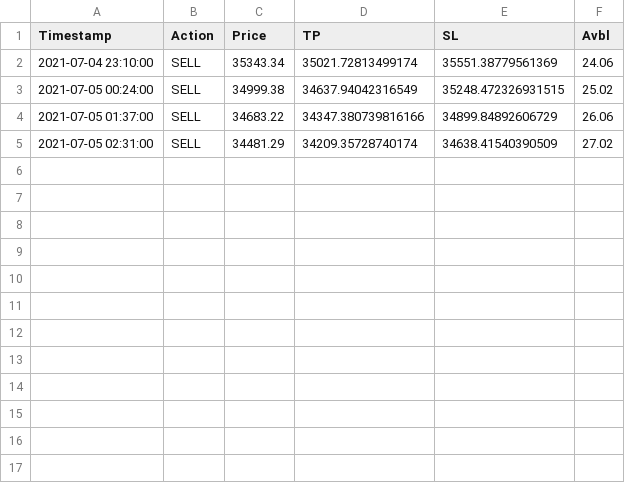
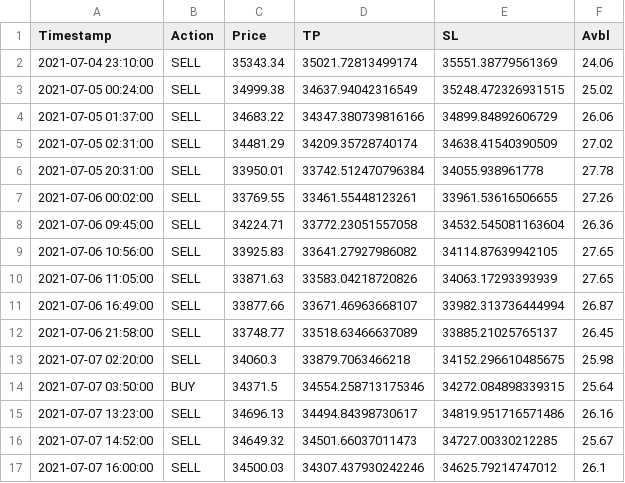
Before and after one commit to tttienthinh/GA-trading, a CSV file: data.csv, drawn as a sheet.

Commit message:
data for raspberry

```diff
--- a/data.csv
+++ b/data.csv
@@ -5 +5,13 @@ Timestamp, Action, Price, TP, SL, Avbl
 2021-07-05 02:31:00, SELL, 34481.29, 34209.35728740174, 34638.41540390509, 27.02
+2021-07-05 20:31:00, SELL, 33950.01, 33742.512470796384, 34055.938961778, 27.78
+2021-07-06 00:02:00, SELL, 33769.55, 33461.55448123261, 33961.53616506655, 27.26
+2021-07-06 09:45:00, SELL, 34224.71, 33772.23051557058, 34532.545081163604, 26.36
+2021-07-06 10:56:00, SELL, 33925.83, 33641.27927986082, 34114.87639942105, 27.65
+2021-07-06 11:05:00, SELL, 33871.63, 33583.04218720826, 34063.17293393939, 27.65
+2021-07-06 16:49:00, SELL, 33877.66, 33671.46963668107, 33982.313736444994, 26.87
+2021-07-06 21:58:00, SELL, 33748.77, 33518.63466637089, 33885.21025765137, 26.45
+2021-07-07 02:20:00, SELL, 34060.3, 33879.7063466218, 34152.296610485675, 25.98
+2021-07-07 03:50:00, BUY, 34371.5, 34554.258713175346, 34272.084898339315, 25.64
+2021-07-07 13:23:00, SELL, 34696.13, 34494.84398730617, 34819.951716571486, 26.16
+2021-07-07 14:52:00, SELL, 34649.32, 34501.66037011473, 34727.00330212285, 25.67
+2021-07-07 16:00:00, SELL, 34500.03, 34307.437930242246, 34625.79214747012, 26.1
```
Also changed, not shown: BTCUSDT-1m-data.csv, 1 other file.
